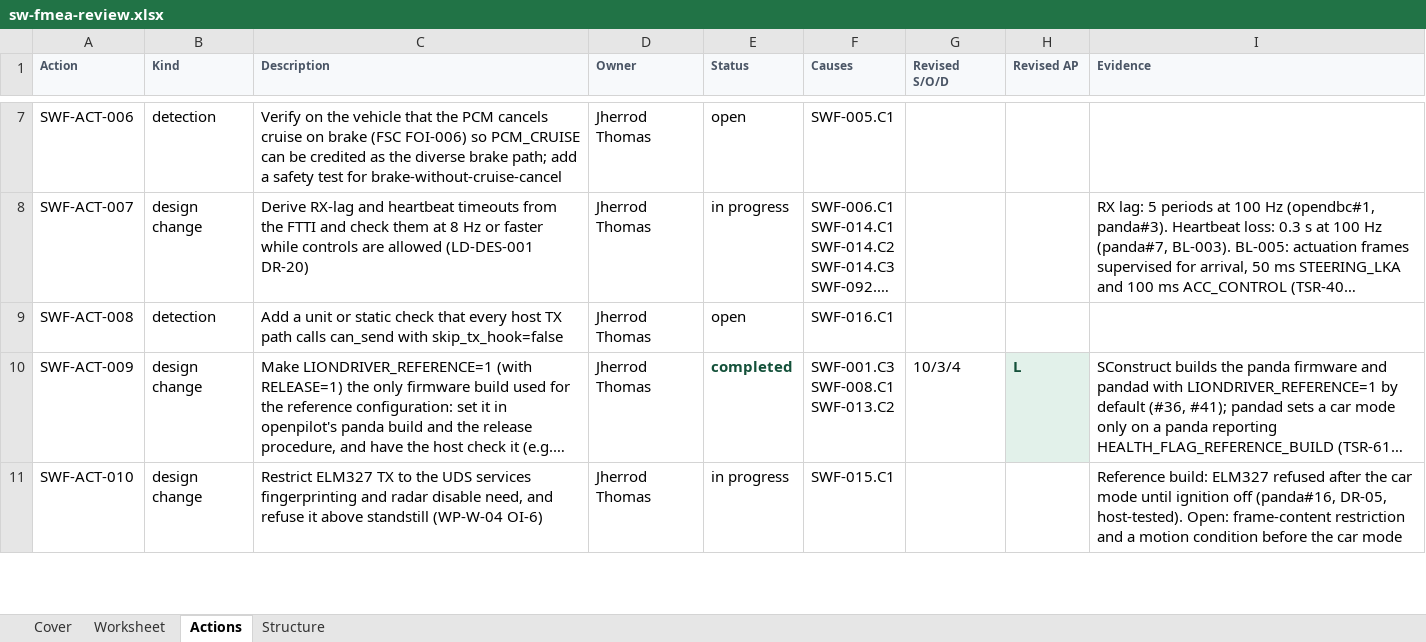
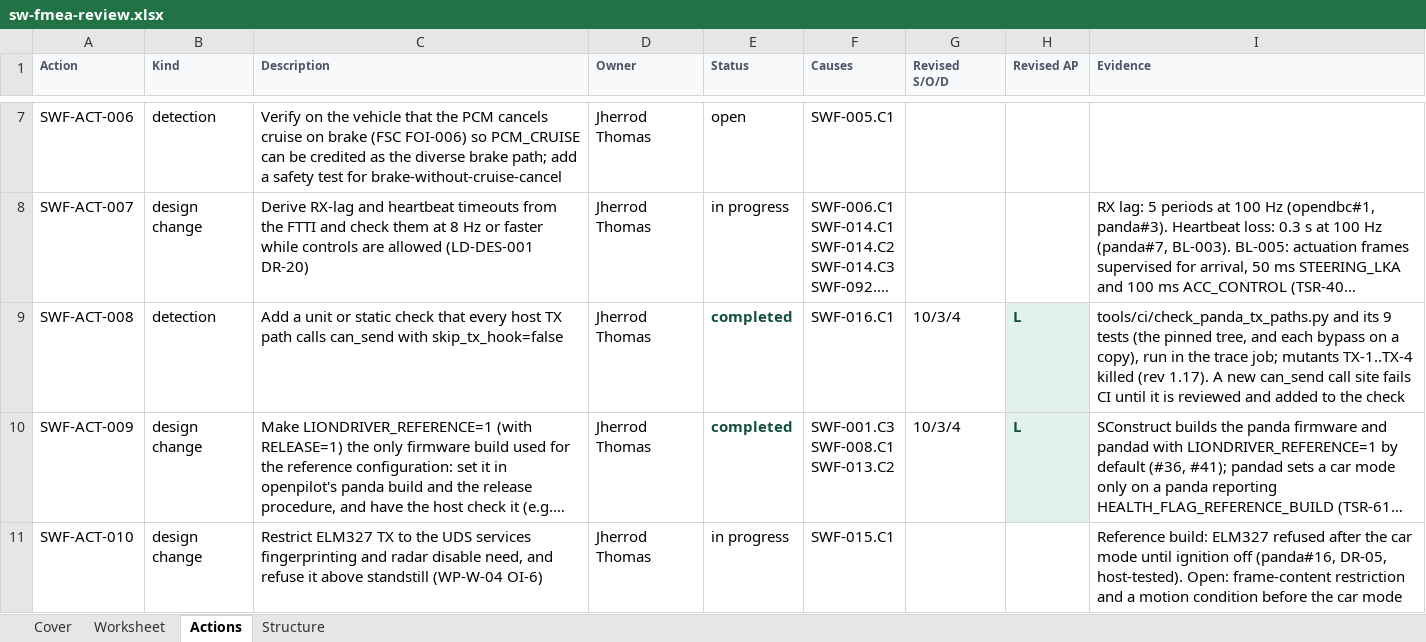
Before and after one commit to jherrodthomas/LionDriver, an Excel workbook: assurance/08-analyses/fmea/exports/review/sw-fmea-review.xlsx, sheet Actions, drawn as a sheet; only a part is shown, gaps mark what is left out; long unchanged cells end in …; values as stored, in another font and other column widths than the file's, no borders; the diff names each change by its address in the sheet, - before the commit and + after, or states it on an @@ line.

```diff
--- a/assurance/08-analyses/fmea/exports/review/sw-fmea-review.xlsx (sheet Actions)
+++ b/assurance/08-analyses/fmea/exports/review/sw-fmea-review.xlsx (sheet Actions)
-E9 (Status): open
+E9 (Status): completed
@@ E9 bold: off → on, text colour: black → #14513A @@
-G9 (Revised S/O/D): (empty)
+G9 (Revised S/O/D): 10/3/4
-H9 (Revised AP): (empty)
+H9 (Revised AP): L
-H9 fill: none
+H9 fill: #E2F1EA
-I9 (Evidence): (empty)
+I9 (Evidence): tools/ci/check_panda_tx_paths.py and its 9 tests (the pinned tree, and each bypass on a copy), run in the trace job; mutants TX-1..TX-4 killed (rev 1.17). A new can_send call site fails CI until it is reviewed and added to the check
```
Also changed, not shown: sheet Worksheet, sheet Cover, 54 other files.
